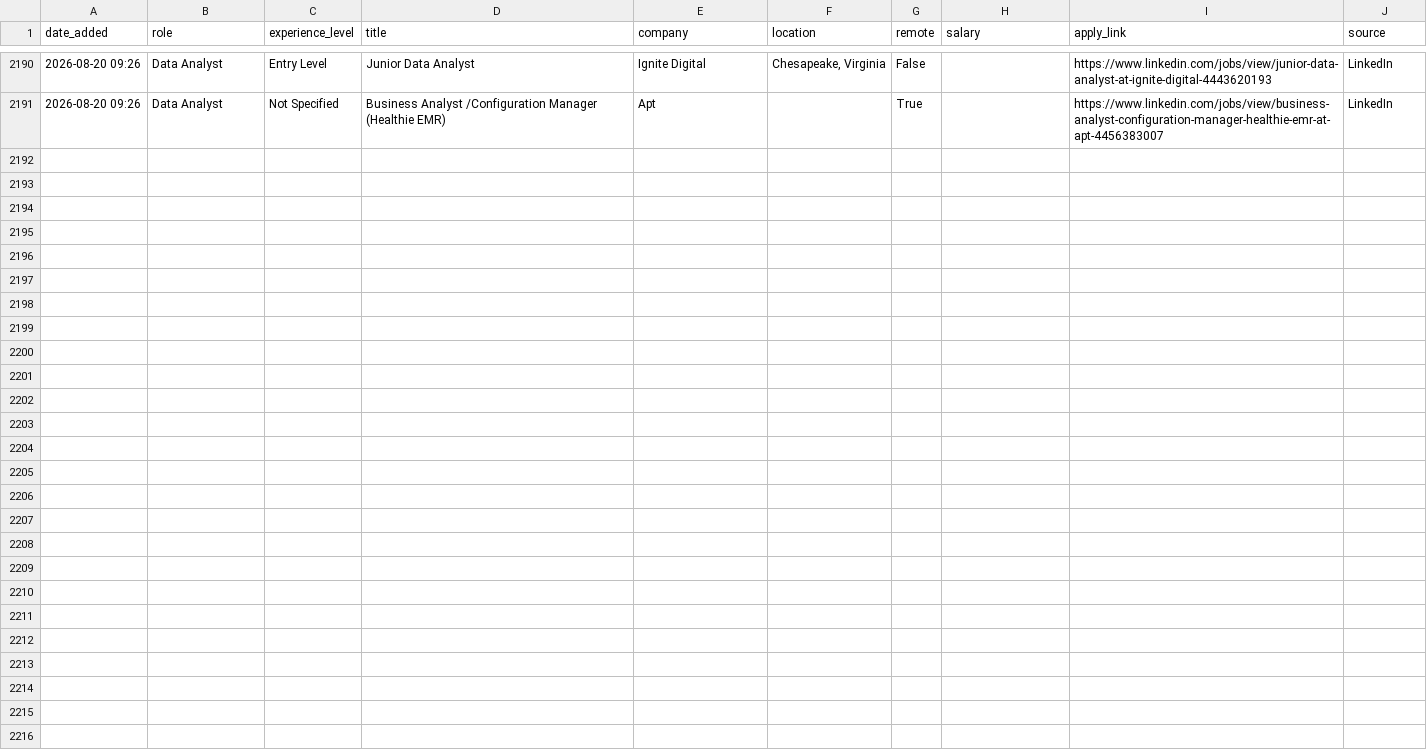
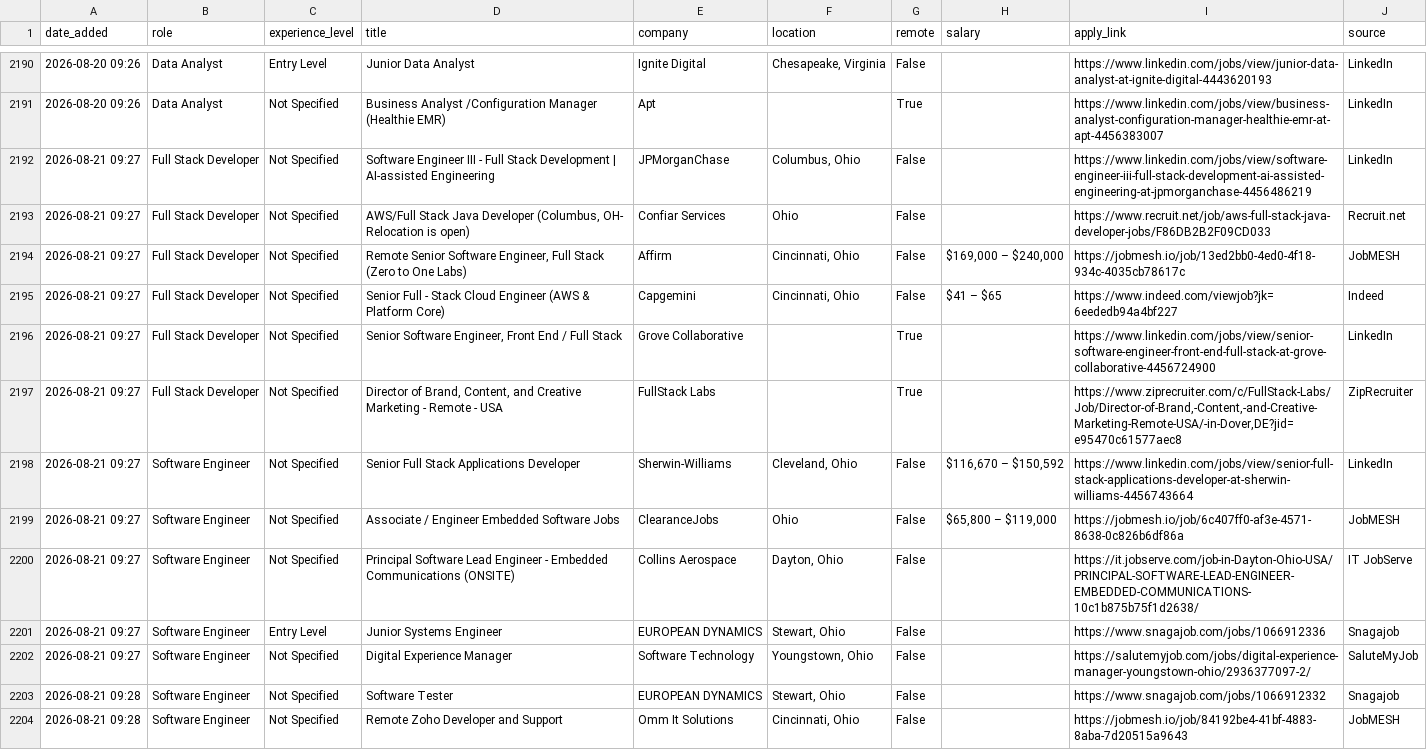
Before and after one commit to SIDDARTHAREDDY8/job-search-agent, a CSV file: jobs_scheduled.csv, drawn as a sheet; only a part is shown, gaps mark what is left out; the diff names each change by its address in the sheet, - before the commit and + after, or states it on an @@ line.

```diff
--- a/jobs_scheduled.csv
+++ b/jobs_scheduled.csv
+row 2192: 2026-08-21 09:27 | Full Stack Developer | Not Specified | Software Engineer III - Full Stack Development | AI-assisted Engineering | JPMorganChase | Columbus, Ohio | False |  | https://www.linkedin.com/jobs/view/software-engineer-iii-full-stack-development-ai-assisted-engineering-at-jpmorganchase-4456486219 | LinkedIn
+row 2193: 2026-08-21 09:27 | Full Stack Developer | Not Specified | AWS/Full Stack Java Developer (Columbus, OH- Relocation is open) | Confiar Services | Ohio | False |  | https://www.recruit.net/job/aws-full-stack-java-developer-jobs/F86DB2B2F09CD033 | Recruit.net
+row 2194: 2026-08-21 09:27 | Full Stack Developer | Not Specified | Remote Senior Software Engineer, Full Stack (Zero to One Labs) | Affirm | Cincinnati, Ohio | False | $169,000 – $240,000 | https://jobmesh.io/job/13ed2bb0-4ed0-4f18-934c-4035cb78617c | JobMESH
+row 2195: 2026-08-21 09:27 | Full Stack Developer | Not Specified | Senior Full - Stack Cloud Engineer (AWS & Platform Core) | Capgemini | Cincinnati, Ohio | False | $41 – $65 | https://www.indeed.com/viewjob?jk=6eededb94a4bf227 | Indeed
+row 2196: 2026-08-21 09:27 | Full Stack Developer | Not Specified | Senior Software Engineer, Front End / Full Stack | Grove Collaborative |  | True |  | https://www.linkedin.com/jobs/view/senior-software-engineer-front-end-full-stack-at-grove-collaborative-4456724900 | LinkedIn
+row 2197: 2026-08-21 09:27 | Full Stack Developer | Not Specified | Director of Brand, Content, and Creative Marketing - Remote - USA | FullStack Labs |  | True |  | https://www.ziprecruiter.com/c/FullStack-Labs/Job/Director-of-Brand,-Content,-and-Creative-Marketing-Remote-USA/-in-Dover,DE?jid=e95470c61577aec8 | ZipRecruiter
+row 2198: 2026-08-21 09:27 | Software Engineer | Not Specified | Senior Full Stack Applications Developer | Sherwin-Williams | Cleveland, Ohio | False | $116,670 – $150,592 | https://www.linkedin.com/jobs/view/senior-full-stack-applications-developer-at-sherwin-williams-4456743664 | LinkedIn
+row 2199: 2026-08-21 09:27 | Software Engineer | Not Specified | Associate / Engineer Embedded Software Jobs | ClearanceJobs | Ohio | False | $65,800 – $119,000 | https://jobmesh.io/job/6c407ff0-af3e-4571-8638-0c826b6df86a | JobMESH
+row 2200: 2026-08-21 09:27 | Software Engineer | Not Specified | Principal Software Lead Engineer - Embedded Communications (ONSITE) | Collins Aerospace | Dayton, Ohio | False |  | https://it.jobserve.com/job-in-Dayton-Ohio-USA/PRINCIPAL-SOFTWARE-LEAD-ENGINEER-EMBEDDED-COMMUNICATIONS-10c1b875b75f1d2638/ | IT JobServe
+row 2201: 2026-08-21 09:27 | Software Engineer | Entry Level | Junior Systems Engineer | EUROPEAN DYNAMICS | Stewart, Ohio | False |  | https://www.snagajob.com/jobs/1066912336 | Snagajob
+row 2202: 2026-08-21 09:27 | Software Engineer | Not Specified | Digital Experience Manager | Software Technology | Youngstown, Ohio | False |  | https://salutemyjob.com/jobs/digital-experience-manager-youngstown-ohio/2936377097-2/ | SaluteMyJob
+row 2203: 2026-08-21 09:28 | Software Engineer | Not Specified | Software Tester | EUROPEAN DYNAMICS | Stewart, Ohio | False |  | https://www.snagajob.com/jobs/1066912332 | Snagajob
+row 2204: 2026-08-21 09:28 | Software Engineer | Not Specified | Remote Zoho Developer and Support | Omm It Solutions | Cincinnati, Ohio | False |  | https://jobmesh.io/job/84192be4-41bf-4883-8aba-7d20515a9643 | JobMESH
```
Also changed, not shown: 2 other files.
